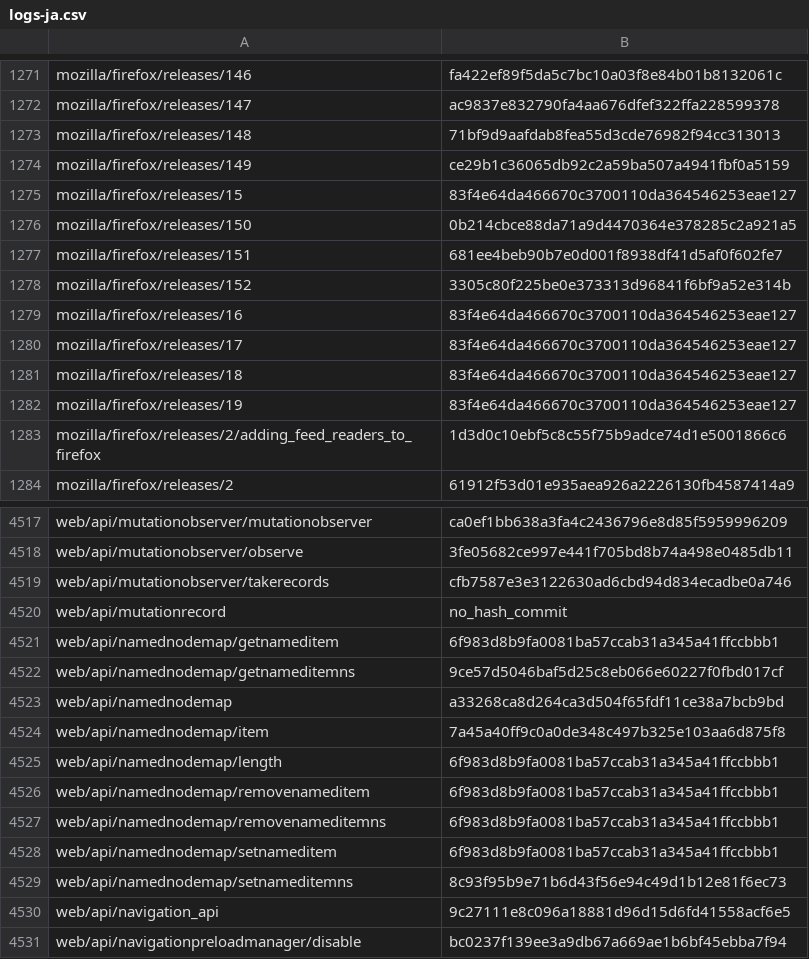
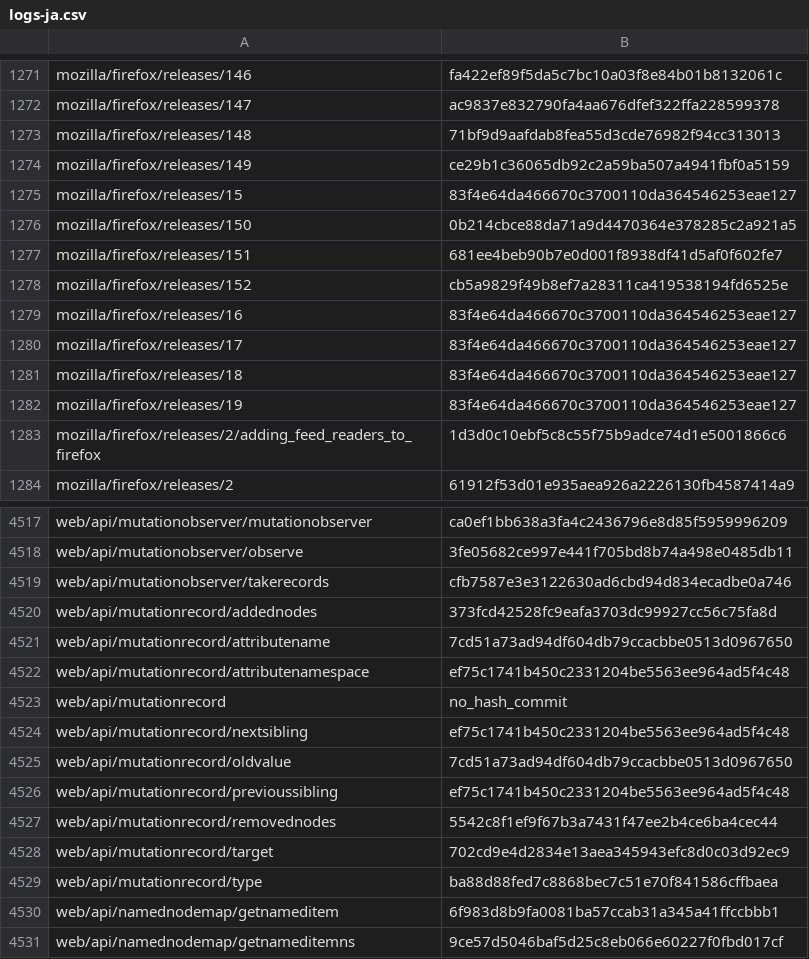
Before and after one commit to tristantheb/history-content-stats, a CSV file: history/logs-ja.csv, drawn as a sheet; only a part is shown, gaps mark what is left out; the shorter side is filled out with more unchanged rows.

Commit message:
sync(data): synchronize repositories data (#639)

```diff
--- a/history/logs-ja.csv
+++ b/history/logs-ja.csv
@@ -1277,3 +1277,3 @@ mozilla/firefox/releases/150,0b214cbce88da71a9d4470364e378285c2a921a5
 mozilla/firefox/releases/151,681ee4beb90b7e0d001f8938df41d5af0f602fe7
-mozilla/firefox/releases/152,3305c80f225be0e373313d96841f6bf9a52e314b
+mozilla/firefox/releases/152,cb5a9829f49b8ef7a28311ca419538194fd6525e
 mozilla/firefox/releases/16,83f4e64da466670c3700110da364546253eae127
@@ -4519,3 +4519,12 @@ web/api/mutationobserver/observe,3fe05682ce997e441f705bd8b74a498e0485db11
 web/api/mutationobserver/takerecords,cfb7587e3e3122630ad6cbd94d834ecadbe0a746
+web/api/mutationrecord/addednodes,373fcd42528fc9eafa3703dc99927cc56c75fa8d
+web/api/mutationrecord/attributename,7cd51a73ad94df604db79ccacbbe0513d0967650
+web/api/mutationrecord/attributenamespace,ef75c1741b450c2331204be5563ee964ad5f4c48
 web/api/mutationrecord,no_hash_commit
+web/api/mutationrecord/nextsibling,ef75c1741b450c2331204be5563ee964ad5f4c48
+web/api/mutationrecord/oldvalue,7cd51a73ad94df604db79ccacbbe0513d0967650
+web/api/mutationrecord/previoussibling,ef75c1741b450c2331204be5563ee964ad5f4c48
+web/api/mutationrecord/removednodes,5542c8f1ef9f67b3a7431f47ee2b4ce6ba4cec44
+web/api/mutationrecord/target,702cd9e4d2834e13aea345943efc8d0c03d92ec9
+web/api/mutationrecord/type,ba88d88fed7c8868bec7c51e70f841586cffbaea
 web/api/namednodemap/getnameditem,6f983d8b9fa0081ba57ccab31a345a41ffccbbb1
```
Also changed, not shown: statistics/parity-ja.csv.
